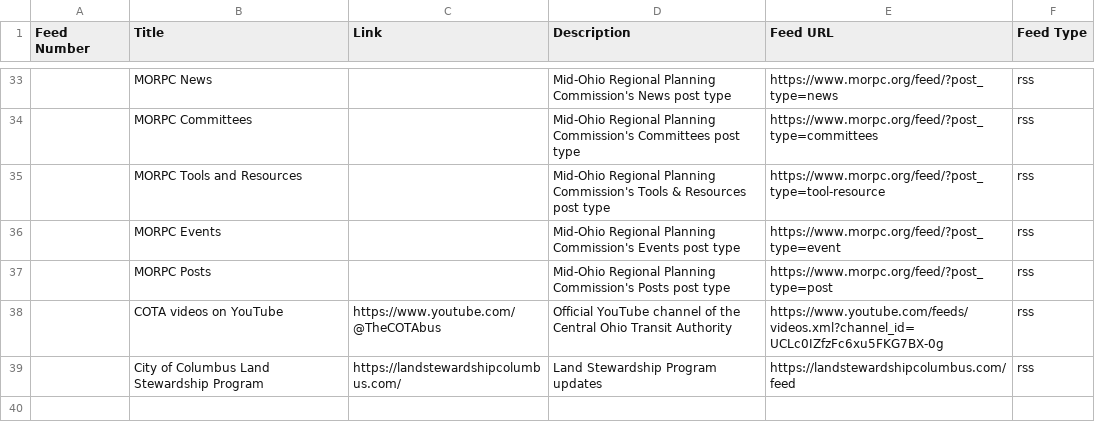
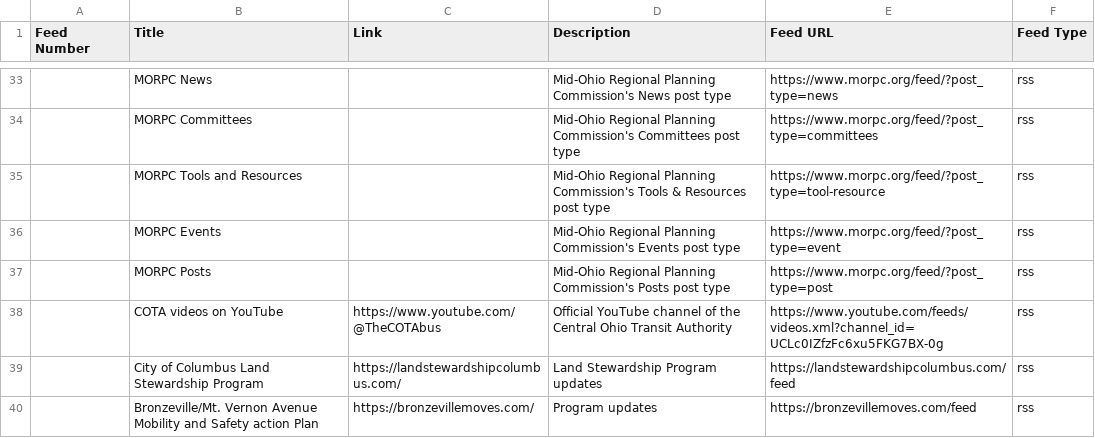
Before and after one commit to benlk/columbus-misc-rss, a CSV file: feeds.csv, drawn as a sheet; only a part is shown, gaps mark what is left out.

Commit message:
Add Bronzevillemoves.com for Mount Vernon Avenue Safety Plan

```diff
--- a/feeds.csv
+++ b/feeds.csv
@@ -39 +39,2 @@ Feed Number,Title,Link,Description,Feed URL,Feed Type
 ,"City of Columbus Land Stewardship Program","https://landstewardshipcolumbus.com/","Land Stewardship Program updates","https://landstewardshipcolumbus.com/feed","rss"
+,"Bronzeville/Mt. Vernon Avenue Mobility and Safety action Plan","https://bronzevillemoves.com/","Program updates","https://bronzevillemoves.com/feed","rss"
```
Also changed, not shown: 1 other file.
